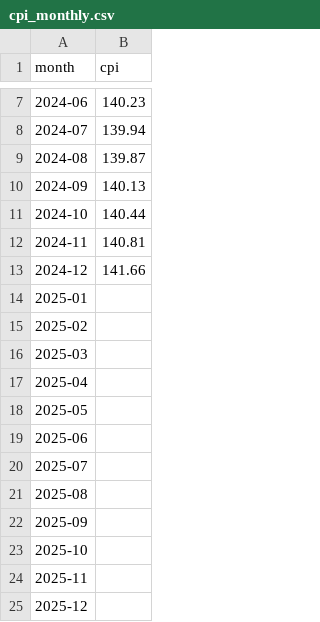
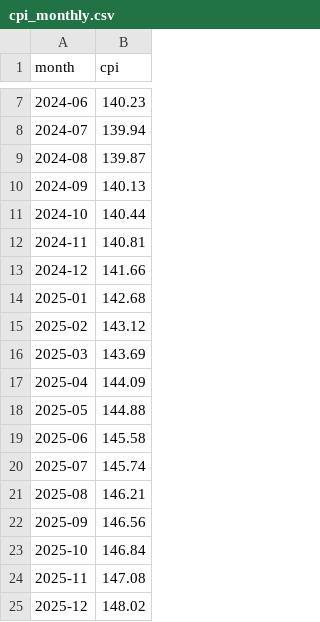
Before and after one commit to NaftalyMunene/kenya-retail-sales-intelligence, a CSV file: data/raw/context/cpi_monthly.csv, drawn as a sheet; only a part is shown, gaps mark what is left out.

Commit message:
Complete Milestone 1: problem framing, data inventory, synthetic raw data

```diff
--- a/data/raw/context/cpi_monthly.csv
+++ b/data/raw/context/cpi_monthly.csv
@@ -13,13 +13,13 @@ month,cpi
 2024-12,141.66
-2025-01,
-2025-02,
-2025-03,
-2025-04,
-2025-05,
-2025-06,
-2025-07,
-2025-08,
-2025-09,
-2025-10,
-2025-11,
-2025-12,
+2025-01,142.68
+2025-02,143.12
+2025-03,143.69
+2025-04,144.09
+2025-05,144.88
+2025-06,145.58
+2025-07,145.74
+2025-08,146.21
+2025-09,146.56
+2025-10,146.84
+2025-11,147.08
+2025-12,148.02
```
Also changed, not shown: 8 other files.
